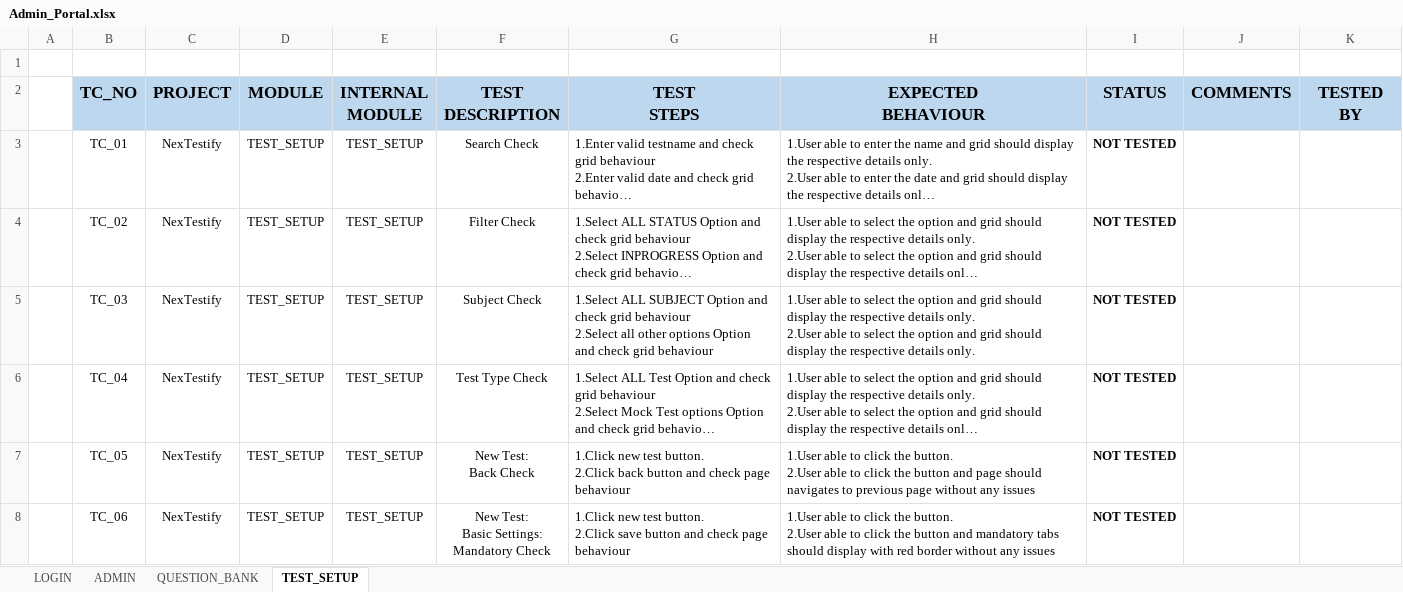
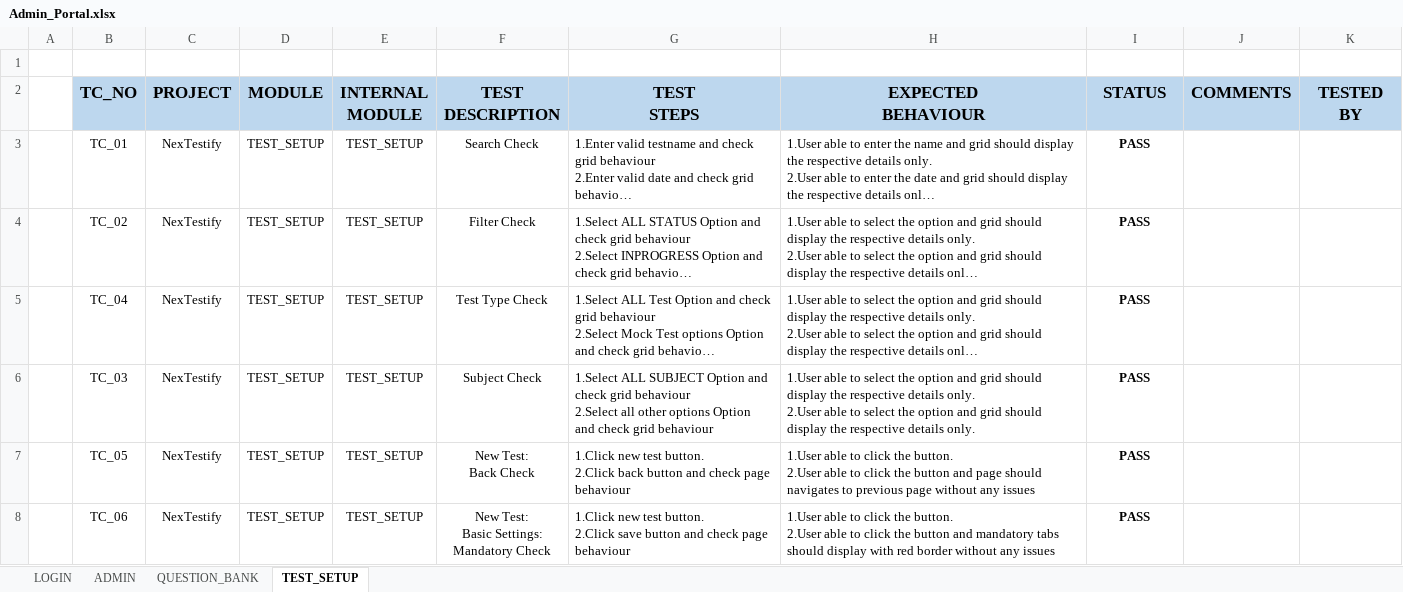
Before and after one commit to thiru0211/All-Project-Test-Cases, an Excel workbook: OnlineExamPortal/Manual Testcase/Admin Portal/Admin_Portal.xlsx, sheet TEST_SETUP, drawn as a sheet; only a part is shown; long unchanged cells end in …; values as stored, in another font and other column widths than the file's, no borders; conditional formats not drawn; removed rows and columns are numbered as before the commit, all else as after; ↵ is a line break in a cell; the diff covers the shown part only; the diff names each change by its address in the sheet, - before the commit and + after, or states it on an @@ line.

```diff
--- a/OnlineExamPortal/Manual Testcase/Admin Portal/Admin_Portal.xlsx (sheet TEST_SETUP)
+++ b/OnlineExamPortal/Manual Testcase/Admin Portal/Admin_Portal.xlsx (sheet TEST_SETUP)
-I3:I4 (STATUS): NOT TESTED
+I3:I4 (STATUS): PASS
-row 5:  | TC_03 | NexTestify | TEST_SETUP | TEST_SETUP | Subject Check | 1.Select ALL SUBJECT Option and check grid behaviour ↵ 2.Select all other options Option and check grid behaviour | 1.User able to select the option and grid should display the respective details only. ↵ 2.User able to select the option and grid should display the respective details only. | NOT TESTED
-I5 (STATUS): NOT TESTED
+I5 (STATUS): PASS
+row 6:  | TC_03 | NexTestify | TEST_SETUP | TEST_SETUP | Subject Check | 1.Select ALL SUBJECT Option and check grid behaviour ↵ 2.Select all other options Option and check grid behaviour | 1.User able to select the option and grid should display the respective details only. ↵ 2.User able to select the option and grid should display the respective details only. | PASS
-I7:I8 (STATUS): NOT TESTED
+I7:I8 (STATUS): PASS
```
Also changed, not shown: 4 added rows, 4 removed rows and 65 edited cells elsewhere in this sheet, sheet QUESTION_BANK, sheet ADMIN, sheet LOGIN, 6 other files.
